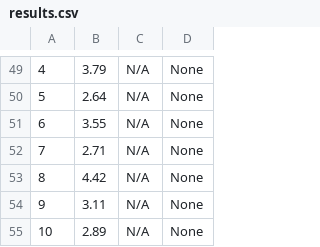
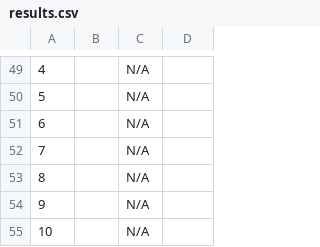
Before and after one commit to AliSoltanianFJ/CodeSecurity2025, a CSV file: Models/DeepSeek_R1_14B/Scenarios/Scenario8PythonCommandInjection/results.csv, drawn as a sheet; only a part is shown, gaps mark what is left out; the diff covers the shown part only; the diff names each change by its address in the sheet, - before the commit and + after, or states it on an @@ line.

Commit message:
Added Scenario 8 Results for DeepSeek

```diff
--- a/Models/DeepSeek_R1_14B/Scenarios/Scenario8PythonCommandInjection/results.csv
+++ b/Models/DeepSeek_R1_14B/Scenarios/Scenario8PythonCommandInjection/results.csv
-B49: 3.79
+B49: (empty)
-D49:D55: None
+D49:D55: (empty)
-B50: 2.64
+B50: (empty)
-B51: 3.55
+B51: (empty)
-B52: 2.71
+B52: (empty)
-B53: 4.42
+B53: (empty)
-B54: 3.11
+B54: (empty)
-B55: 2.89
+B55: (empty)
```
Also changed, not shown: 14 added rows, 14 removed rows and 39 edited cells elsewhere in this file, 35 other files.
